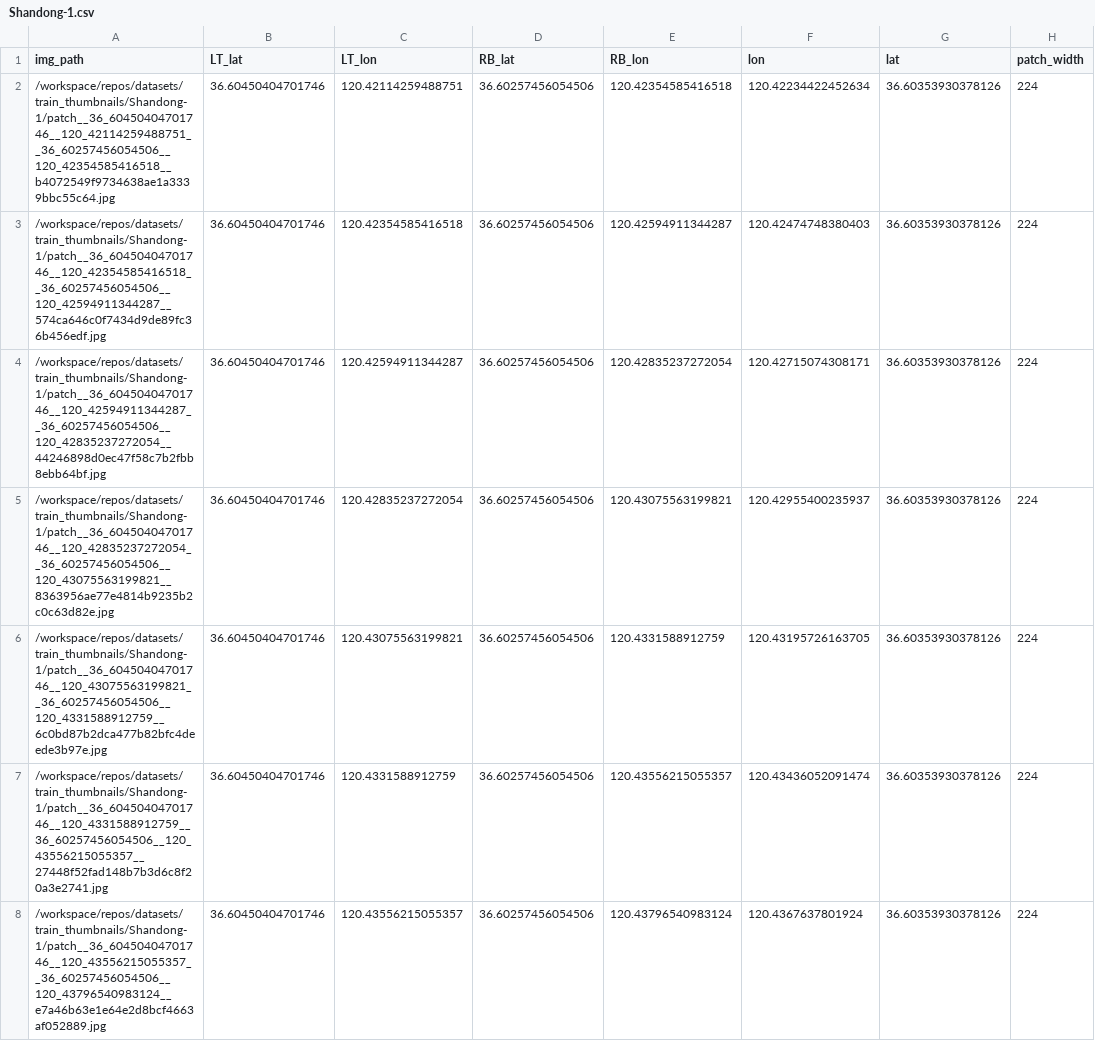
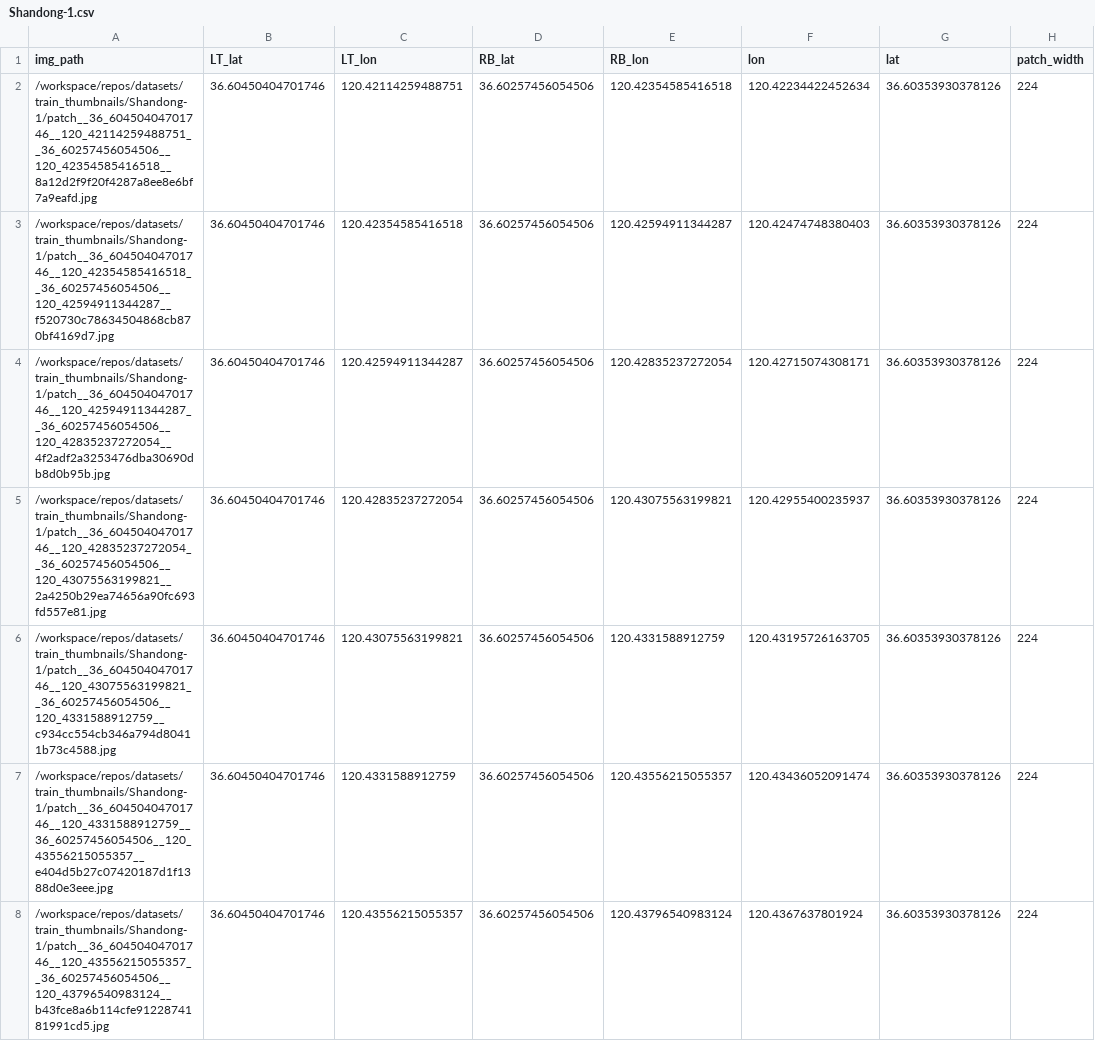
Before and after one commit to kwiktrzy/drone-loc-no-gps, a CSV file: Dataframes/Shandong-1.csv, drawn as a sheet; only a part is shown; the diff covers the shown part only; the diff names each change by its address in the sheet, - before the commit and + after, or states it on an @@ line.

```diff
--- a/Dataframes/Shandong-1.csv
+++ b/Dataframes/Shandong-1.csv
-A2 (img_path): /workspace/repos/datasets/train_thumbnails/Shandong-1/patch__36_60450404701746__120_42114259488751__36_60257456054506__120_42354585416518__b4072549f9734638ae1a3339bbc55c64.jpg
+A2 (img_path): /workspace/repos/datasets/train_thumbnails/Shandong-1/patch__36_60450404701746__120_42114259488751__36_60257456054506__120_42354585416518__8a12d2f9f20f4287a8ee8e6bf7a9eafd.jpg
-A3 (img_path): /workspace/repos/datasets/train_thumbnails/Shandong-1/patch__36_60450404701746__120_42354585416518__36_60257456054506__120_42594911344287__574ca646c0f7434d9de89fc36b456edf.jpg
+A3 (img_path): /workspace/repos/datasets/train_thumbnails/Shandong-1/patch__36_60450404701746__120_42354585416518__36_60257456054506__120_42594911344287__f520730c78634504868cb870bf4169d7.jpg
-A4 (img_path): /workspace/repos/datasets/train_thumbnails/Shandong-1/patch__36_60450404701746__120_42594911344287__36_60257456054506__120_42835237272054__44246898d0ec47f58c7b2fbb8ebb64bf.jpg
+A4 (img_path): /workspace/repos/datasets/train_thumbnails/Shandong-1/patch__36_60450404701746__120_42594911344287__36_60257456054506__120_42835237272054__4f2adf2a3253476dba30690db8d0b95b.jpg
-A5 (img_path): /workspace/repos/datasets/train_thumbnails/Shandong-1/patch__36_60450404701746__120_42835237272054__36_60257456054506__120_43075563199821__8363956ae77e4814b9235b2c0c63d82e.jpg
+A5 (img_path): /workspace/repos/datasets/train_thumbnails/Shandong-1/patch__36_60450404701746__120_42835237272054__36_60257456054506__120_43075563199821__2a4250b29ea74656a90fc693fd557e81.jpg
-A6 (img_path): /workspace/repos/datasets/train_thumbnails/Shandong-1/patch__36_60450404701746__120_43075563199821__36_60257456054506__120_4331588912759__6c0bd87b2dca477b82bfc4deede3b97e.jpg
+A6 (img_path): /workspace/repos/datasets/train_thumbnails/Shandong-1/patch__36_60450404701746__120_43075563199821__36_60257456054506__120_4331588912759__c934cc554cb346a794d80411b73c4588.jpg
-A7 (img_path): /workspace/repos/datasets/train_thumbnails/Shandong-1/patch__36_60450404701746__120_4331588912759__36_60257456054506__120_43556215055357__27448f52fad148b7b3d6c8f20a3e2741.jpg
+A7 (img_path): /workspace/repos/datasets/train_thumbnails/Shandong-1/patch__36_60450404701746__120_4331588912759__36_60257456054506__120_43556215055357__e404d5b27c07420187d1f1388d0e3eee.jpg
-A8 (img_path): /workspace/repos/datasets/train_thumbnails/Shandong-1/patch__36_60450404701746__120_43556215055357__36_60257456054506__120_43796540983124__e7a46b63e1e64e2d8bcf4663af052889.jpg
+A8 (img_path): /workspace/repos/datasets/train_thumbnails/Shandong-1/patch__36_60450404701746__120_43556215055357__36_60257456054506__120_43796540983124__b43fce8a6b114cfe9122874181991cd5.jpg
```
Also changed, not shown: 143 edited cells elsewhere in this file, 5 other files.
